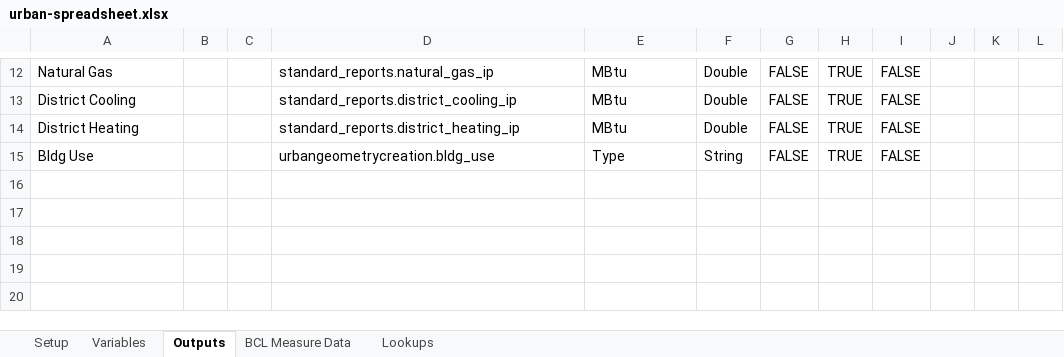
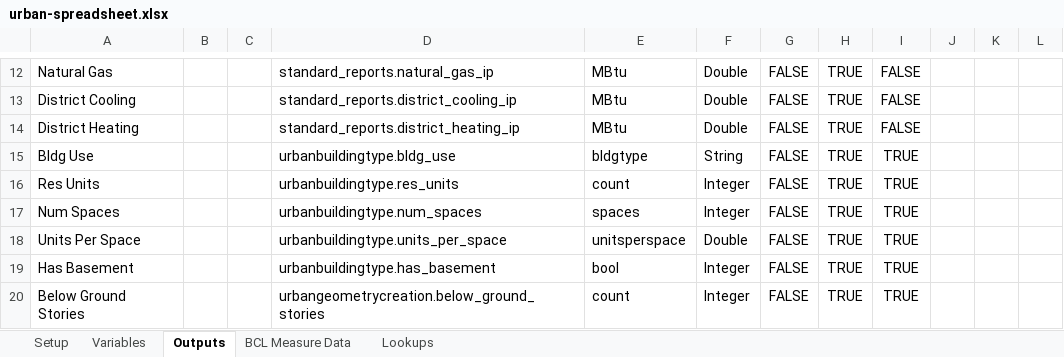
Before and after one commit to NREL/openstudio-urban-measures, an Excel workbook: OpenStudio-analysis-spreadsheet/projects/urban-spreadsheet.xlsx, sheet Outputs, drawn as a sheet; only a part is shown, gaps mark what is left out; values as stored, in another font and other column widths than the file's, no borders; the diff names each change by its address in the sheet, - before the commit and + after, or states it on an @@ line.

Commit message:
Updating spreadsheet to handle city db and updating urban building type measure to better accommodate residential multifamily.

```diff
--- a/OpenStudio-analysis-spreadsheet/projects/urban-spreadsheet.xlsx (sheet Outputs)
+++ b/OpenStudio-analysis-spreadsheet/projects/urban-spreadsheet.xlsx (sheet Outputs)
-D15: urbangeometrycreation.bldg_use
+D15: urbanbuildingtype.bldg_use
-E15: Type
+E15: bldgtype
-I15: FALSE
+I15: TRUE
+row 16: Res Units |  |  | urbanbuildingtype.res_units | count | Integer | FALSE | TRUE | TRUE
+row 17: Num Spaces |  |  | urbanbuildingtype.num_spaces | spaces | Integer | FALSE | TRUE | TRUE
+row 18: Units Per Space |  |  | urbanbuildingtype.units_per_space | unitsperspace | Double | FALSE | TRUE | TRUE
+row 19: Has Basement |  |  | urbanbuildingtype.has_basement | bool | Integer | FALSE | TRUE | TRUE
+row 20: Below Ground Stories |  |  | urbangeometrycreation.below_ground_stories | count | Integer | FALSE | TRUE | TRUE
```
Also changed, not shown: sheet Variables, sheet Setup, 19 other files.
